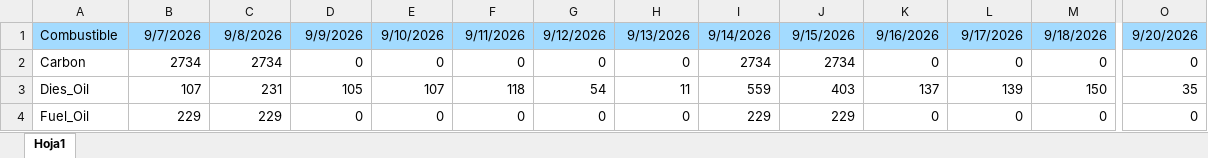
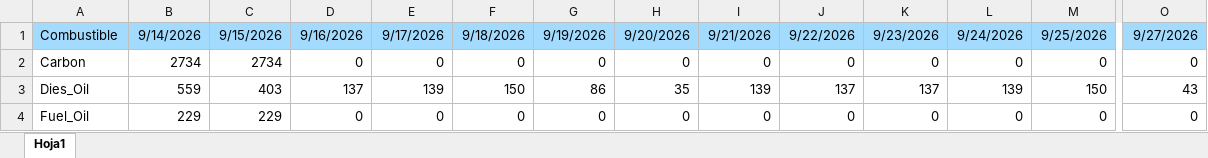
Before and after one commit to RodrigoManassero/estado-sistema-gas-rodrigo, an Excel workbook: raw/info_weekly.xlsx, sheet Hoja1, drawn as a sheet; only a part is shown, gaps mark what is left out; values as stored, in another font and other column widths than the file's, no borders; the diff covers the shown part only; the diff names each change by its address in the sheet, - before the commit and + after, or states it on an @@ line.

Commit message:
Add files via upload

```diff
--- a/raw/info_weekly.xlsx (sheet Hoja1)
+++ b/raw/info_weekly.xlsx (sheet Hoja1)
-B1: 9/7/2026
+B1: 9/14/2026
-C1: 9/8/2026
+C1: 9/15/2026
-D1: 9/9/2026
+D1: 9/16/2026
-E1: 9/10/2026
+E1: 9/17/2026
-F1: 9/11/2026
+F1: 9/18/2026
-G1: 9/12/2026
+G1: 9/19/2026
-H1: 9/13/2026
+H1: 9/20/2026
-I1: 9/14/2026
+I1: 9/21/2026
-J1: 9/15/2026
+J1: 9/22/2026
-K1: 9/16/2026
+K1: 9/23/2026
-L1: 9/17/2026
+L1: 9/24/2026
-M1: 9/18/2026
+M1: 9/25/2026
-O1: 9/20/2026
+O1: 9/27/2026
-I2: 2734
+I2: 0
-J2: 2734
+J2: 0
-B3: 107
+B3: 559
-C3: 231
+C3: 403
-D3: 105
+D3: 137
-E3: 107
+E3: 139
-F3: 118
+F3: 150
-G3: 54
+G3: 86
-H3: 11
+H3: 35
-I3: 559
+I3: 139
-J3: 403
+J3: 137
-O3: 35
+O3: 43
-I4: 229
+I4: 0
-J4: 229
+J4: 0
```
Also changed, not shown: 14 edited cells elsewhere in this sheet.
